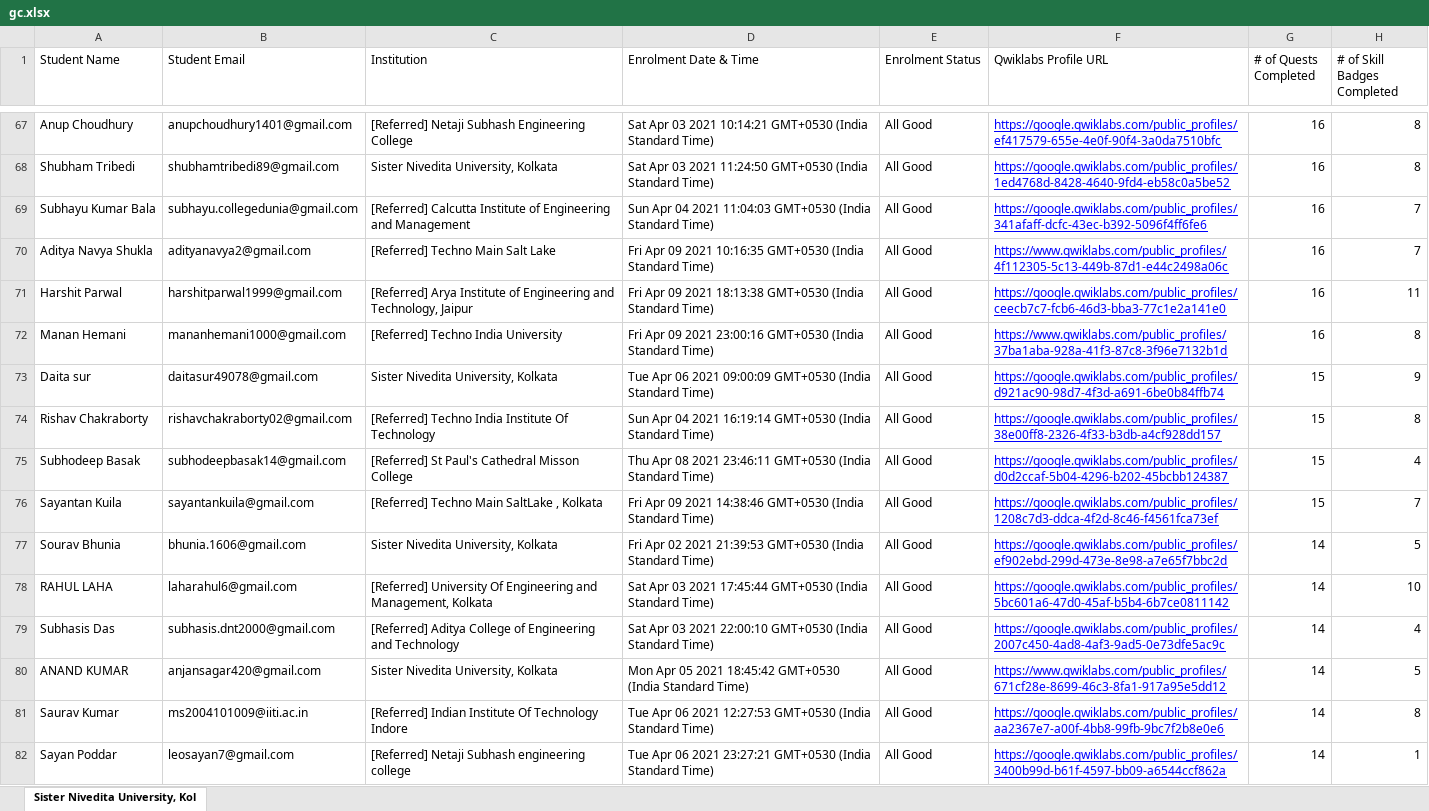
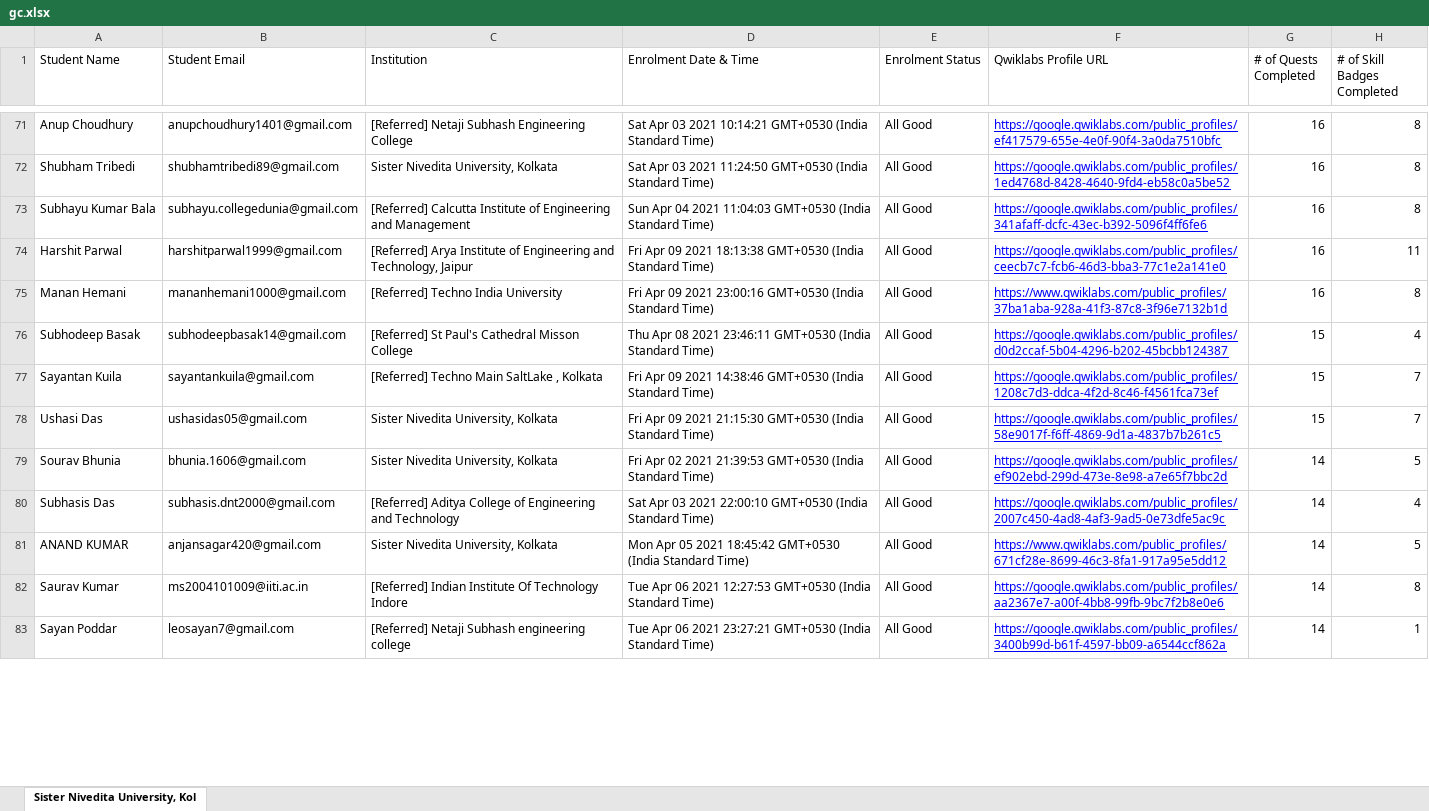
Before and after one commit to sagnikmitra/Qwiklabs-Progress-Generator-Streamlit, an Excel workbook: gc.xlsx, sheet Sister Nivedita University, Kol, drawn as a sheet; only a part is shown, gaps mark what is left out; values as stored, in another font and other column widths than the file's, no borders; charts and pictures not drawn; removed rows and columns are numbered as before the commit, all else as after; the diff covers the shown part only; the diff names each change by its address in the sheet, - before the commit and + after, or states it on an @@ line.

```diff
--- a/gc.xlsx (sheet Sister Nivedita University, Kol)
+++ b/gc.xlsx (sheet Sister Nivedita University, Kol)
-H73 (# of Skill Badges Completed): 7
+H73 (# of Skill Badges Completed): 8
-row 70: Aditya Navya Shukla | adityanavya2@gmail.com | [Referred] Techno Main Salt Lake | Fri Apr 09 2021 10:16:35 GMT+0530 (India Standard Time) | All Good | https://www.qwiklabs.com/public_profiles/4f112305-5c13-449b-87d1-e44c2498a06c | 16 | 7
-row 73: Daita sur | daitasur49078@gmail.com | Sister Nivedita University, Kolkata | Tue Apr 06 2021 09:00:09 GMT+0530 (India Standard Time) | All Good | https://google.qwiklabs.com/public_profiles/d921ac90-98d7-4f3d-a691-6be0b84ffb74 | 15 | 9
-row 74: Rishav Chakraborty | rishavchakraborty02@gmail.com | [Referred] Techno India Institute Of Technology | Sun Apr 04 2021 16:19:14 GMT+0530 (India Standard Time) | All Good | https://google.qwiklabs.com/public_profiles/38e00ff8-2326-4f33-b3db-a4cf928dd157 | 15 | 8
+row 78: Ushasi Das | ushasidas05@gmail.com | Sister Nivedita University, Kolkata | Fri Apr 09 2021 21:15:30 GMT+0530 (India Standard Time) | All Good | https://google.qwiklabs.com/public_profiles/58e9017f-f6ff-4869-9d1a-4837b7b261c5 | 15 | 7
-row 78: RAHUL LAHA | laharahul6@gmail.com | [Referred] University Of Engineering and Management, Kolkata | Sat Apr 03 2021 17:45:44 GMT+0530 (India Standard Time) | All Good | https://google.qwiklabs.com/public_profiles/5bc601a6-47d0-45af-b5b4-6b7ce0811142 | 14 | 10
```
Also changed, not shown: 22 added rows, 19 removed rows and 19 edited cells elsewhere in this sheet.
